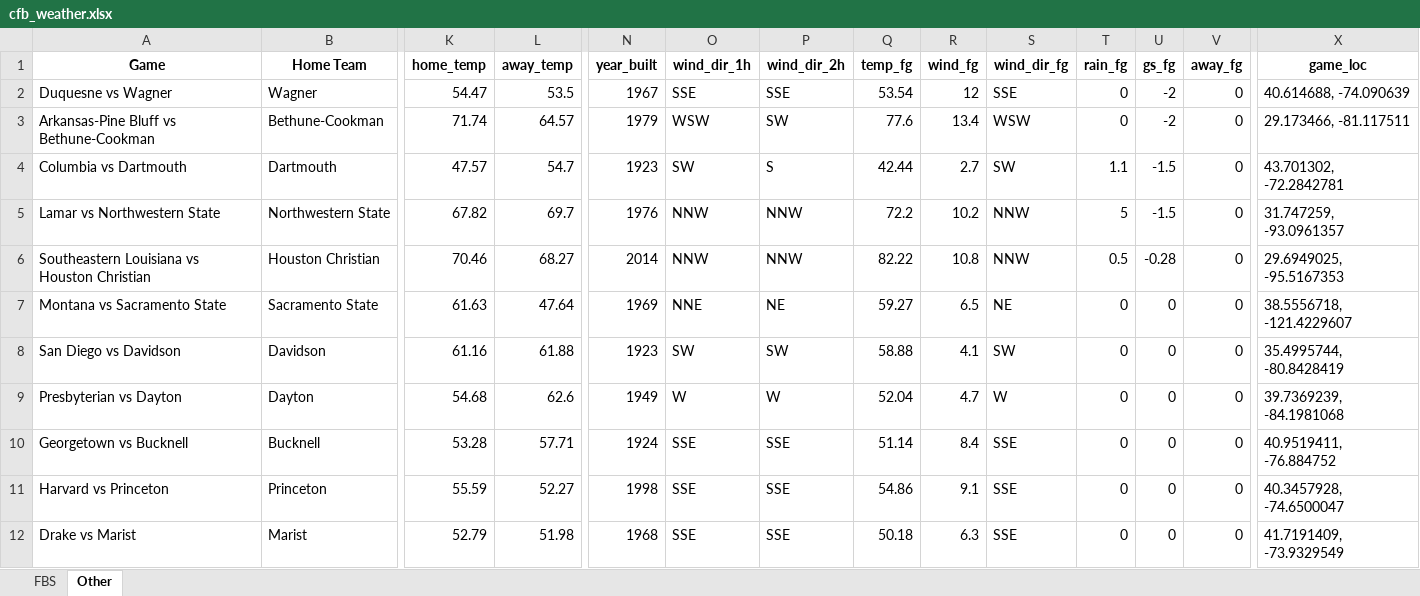
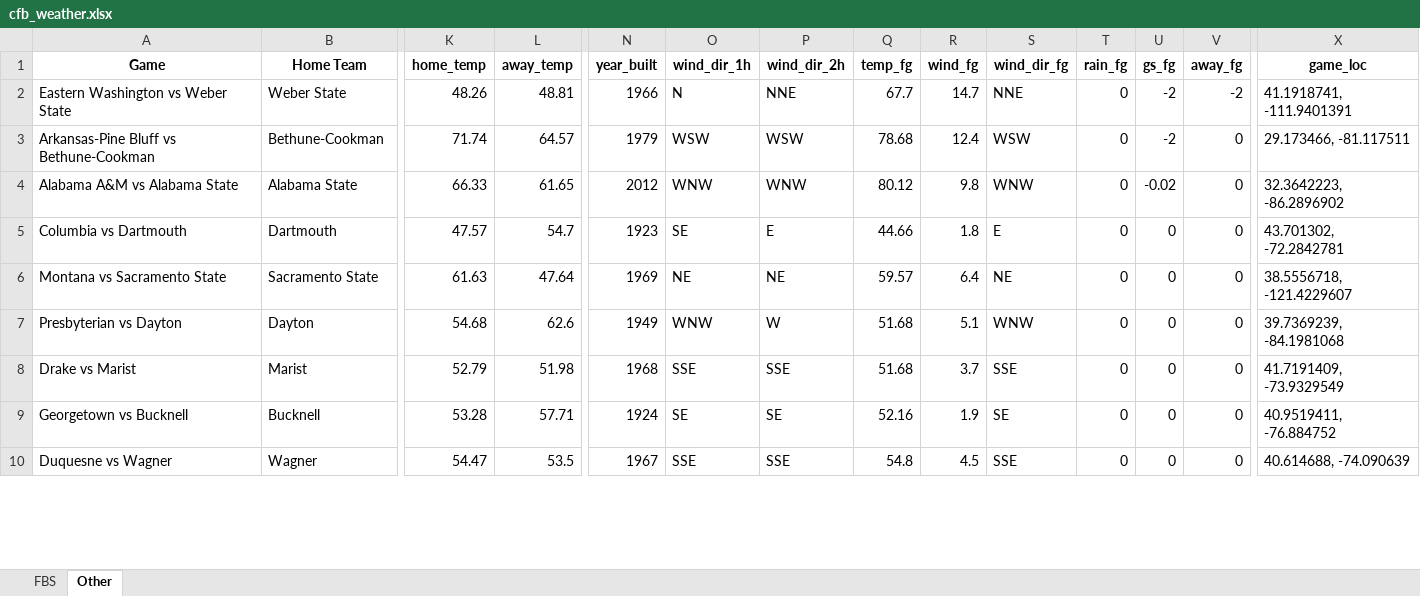
Before and after one commit to mslade50/football_weather, an Excel workbook: cfb_weather.xlsx, sheet Other, drawn as a sheet; only a part is shown, gaps mark what is left out; values as stored, in another font and other column widths than the file's, no borders; removed rows and columns are numbered as before the commit, all else as after; rows hold the shown columns only; the diff covers the shown part only; the diff names each change by its address in the sheet, - before the commit and + after, or states it on an @@ line.

Commit message:
Update cfb_weather.xlsx with Timestamp 2025-10-24T05:16:12.177228

```diff
--- a/cfb_weather.xlsx (sheet Other)
+++ b/cfb_weather.xlsx (sheet Other)
-row 2: Duquesne vs Wagner | Wagner | 54.47 | 53.5 | 1967 | SSE | SSE | 53.54 | 12 | SSE | 0 | -2 | 0 | 40.614688, -74.090639
+row 2: Eastern Washington vs Weber State | Weber State | 48.26 | 48.81 | 1966 | N | NNE | 67.7 | 14.7 | NNE | 0 | -2 | -2 | 41.1918741, -111.9401391
-P3 (wind_dir_2h): SW
+P3 (wind_dir_2h): WSW
-Q3 (temp_fg): 77.6
+Q3 (temp_fg): 78.68
-R3 (wind_fg): 13.4
+R3 (wind_fg): 12.4
+row 4: Alabama A&M vs Alabama State | Alabama State | 66.33 | 61.65 | 2012 | WNW | WNW | 80.12 | 9.8 | WNW | 0 | -0.02 | 0 | 32.3642223, -86.2896902
-O5 (wind_dir_1h): SW
+O5 (wind_dir_1h): SE
-P5 (wind_dir_2h): S
+P5 (wind_dir_2h): E
-Q5 (temp_fg): 42.44
+Q5 (temp_fg): 44.66
-R5 (wind_fg): 2.7
+R5 (wind_fg): 1.8
-S5 (wind_dir_fg): SW
+S5 (wind_dir_fg): E
-T5 (rain_fg): 1.1
+T5 (rain_fg): 0
-U5 (gs_fg): -1.5
+U5 (gs_fg): 0
-row 5: Lamar vs Northwestern State | Northwestern State | 67.82 | 69.7 | 1976 | NNW | NNW | 72.2 | 10.2 | NNW | 5 | -1.5 | 0 | 31.747259, -93.0961357
-row 6: Southeastern Louisiana vs Houston Christian | Houston Christian | 70.46 | 68.27 | 2014 | NNW | NNW | 82.22 | 10.8 | NNW | 0.5 | -0.28 | 0 | 29.6949025, -95.5167353
-O6 (wind_dir_1h): NNE
+O6 (wind_dir_1h): NE
-Q6 (temp_fg): 59.27
+Q6 (temp_fg): 59.57
-R6 (wind_fg): 6.5
+R6 (wind_fg): 6.4
-row 8: San Diego vs Davidson | Davidson | 61.16 | 61.88 | 1923 | SW | SW | 58.88 | 4.1 | SW | 0 | 0 | 0 | 35.4995744, -80.8428419
-O7 (wind_dir_1h): W
+O7 (wind_dir_1h): WNW
-Q7 (temp_fg): 52.04
+Q7 (temp_fg): 51.68
-R7 (wind_fg): 4.7
+R7 (wind_fg): 5.1
-S7 (wind_dir_fg): W
+S7 (wind_dir_fg): WNW
-row 10: Georgetown vs Bucknell | Bucknell | 53.28 | 57.71 | 1924 | SSE | SSE | 51.14 | 8.4 | SSE | 0 | 0 | 0 | 40.9519411, -76.884752
-row 11: Harvard vs Princeton | Princeton | 55.59 | 52.27 | 1998 | SSE | SSE | 54.86 | 9.1 | SSE | 0 | 0 | 0 | 40.3457928, -74.6500047
-Q8 (temp_fg): 50.18
+Q8 (temp_fg): 51.68
-R8 (wind_fg): 6.3
+R8 (wind_fg): 3.7
+row 9: Georgetown vs Bucknell | Bucknell | 53.28 | 57.71 | 1924 | SE | SE | 52.16 | 1.9 | SE | 0 | 0 | 0 | 40.9519411, -76.884752
+row 10: Duquesne vs Wagner | Wagner | 54.47 | 53.5 | 1967 | SSE | SSE | 54.8 | 4.5 | SSE | 0 | 0 | 0 | 40.614688, -74.090639
```
Also changed, not shown: 18 added rows, 16 removed rows and 72 edited cells elsewhere in this sheet, sheet FBS.
